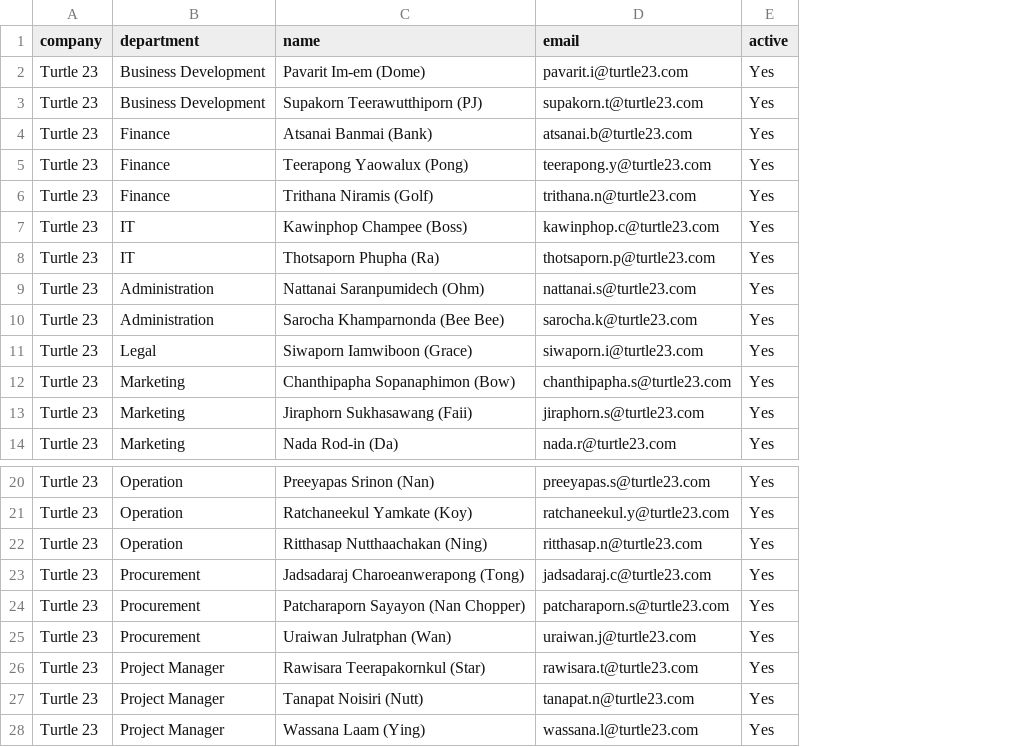
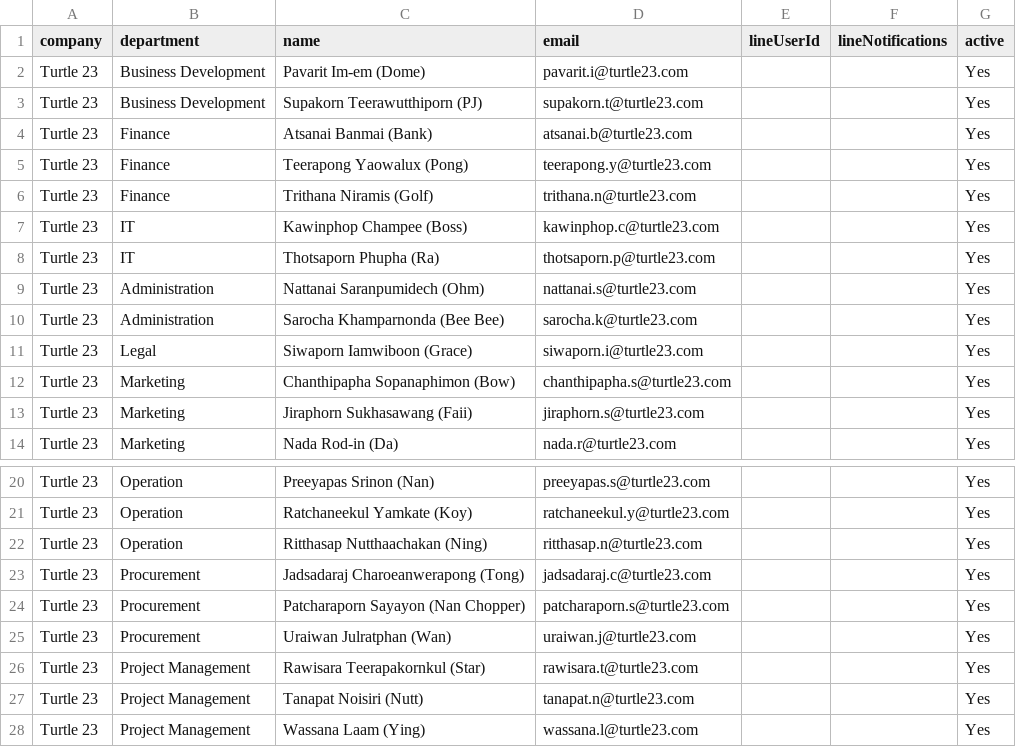
Before and after one commit to turtletwentythree/Project-Contract-tracking, a CSV file: data/people_master_db.csv, drawn as a sheet; only a part is shown, gaps mark what is left out; the diff names each change by its address in the sheet, - before the commit and + after, or states it on an @@ line.

Commit message:
Add LINE owner fields to People Master

```diff
--- a/data/people_master_db.csv
+++ b/data/people_master_db.csv
+column E (lineUserId), empty
+column F (lineNotifications), empty
-B26:B28 (department): Project Manager
+B26:B28 (department): Project Management
```
